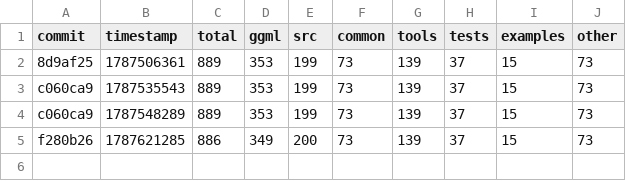
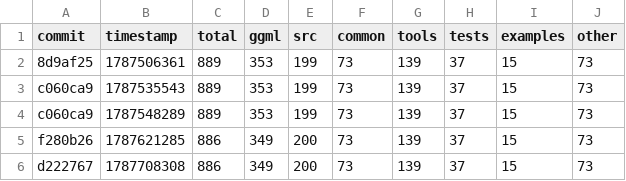
Before and after one commit to ggml-org/llama.cpp-dev, a CSV file: todo-counts.csv, drawn as a sheet.

```diff
--- a/todo-counts.csv
+++ b/todo-counts.csv
@@ -5 +5,2 @@ c060ca9,1787548289,889,353,199,73,139,37,15,73
 f280b26,1787621285,886,349,200,73,139,37,15,73
+d222767,1787708308,886,349,200,73,139,37,15,73
```
Also changed, not shown: 2 other files.
